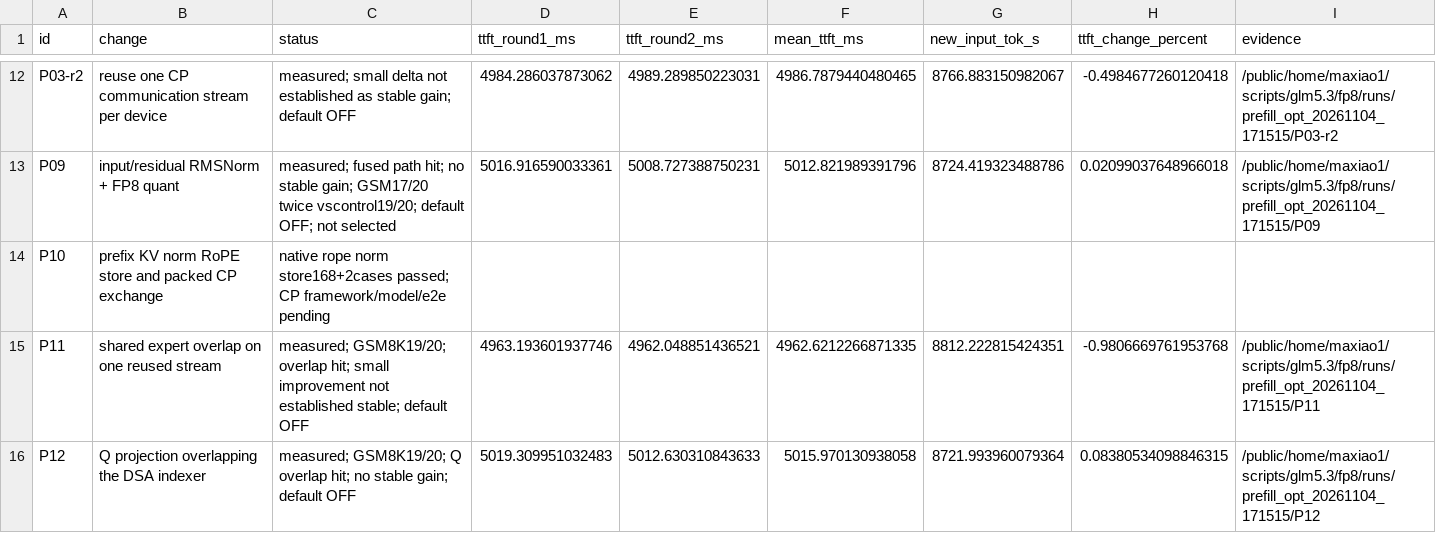
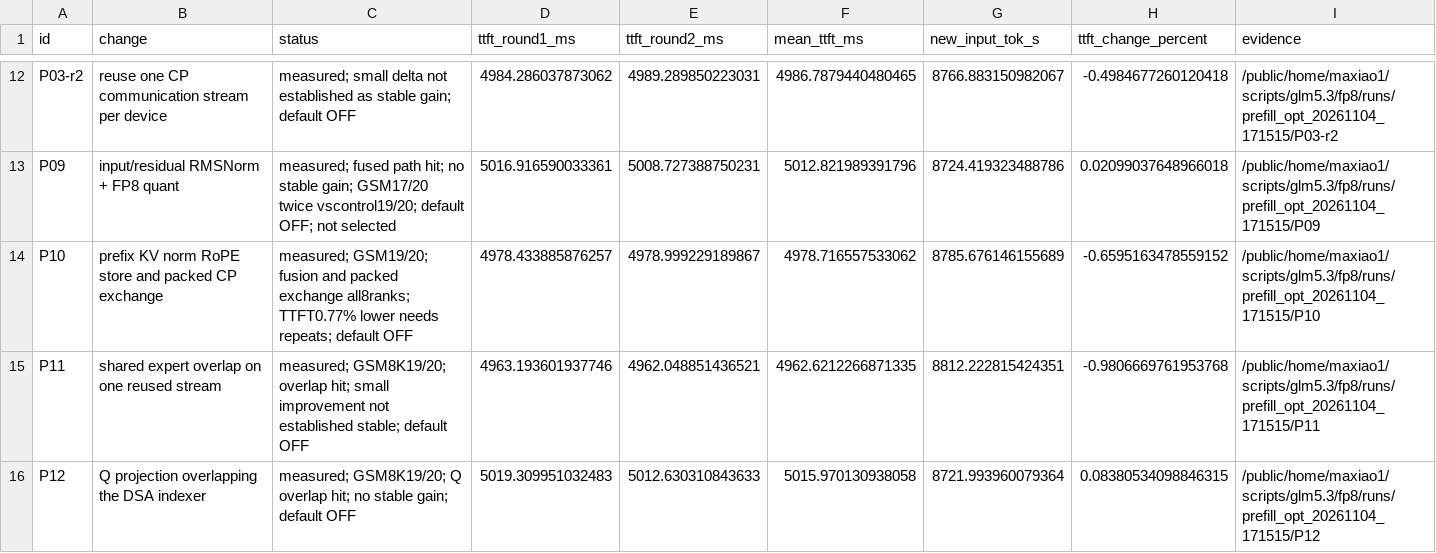
Before and after one commit to maxiaobetter/sglang-das, a CSV file: benchmark/glm53/prefill_20261104/results.csv, drawn as a sheet; only a part is shown, gaps mark what is left out.

Commit message:
docs: record packed KV fusion and CP exchange measurements

```diff
--- a/benchmark/glm53/prefill_20261104/results.csv
+++ b/benchmark/glm53/prefill_20261104/results.csv
@@ -13,3 +13,3 @@ P03-r2,reuse one CP communication stream per device,measured; small delta not es
 P09,input/residual RMSNorm + FP8 quant,measured; fused path hit; no stable gain; GSM17/20 twice vscontrol19/20; default OFF; not selected,5016.916590033361,5008.727388750231,5012.821989391796,8724.419323488786,0.02099037648966018,/public/home/maxiao1/scripts/glm5.3/fp8/runs/prefill_opt_20261104_171515/P09
-P10,prefix KV norm RoPE store and packed CP exchange,native rope norm store168+2cases passed; CP framework/model/e2e pending,,,,,,
+P10,prefix KV norm RoPE store and packed CP exchange,measured; GSM19/20; fusion and packed exchange all8ranks; TTFT0.77% lower needs repeats; default OFF,4978.433885876257,4978.999229189867,4978.716557533062,8785.676146155689,-0.6595163478559152,/public/home/maxiao1/scripts/glm5.3/fp8/runs/prefill_opt_20261104_171515/P10
 P11,shared expert overlap on one reused stream,measured; GSM8K19/20; overlap hit; small improvement not established stable; default OFF,4963.193601937746,4962.048851436521,4962.6212266871335,8812.222815424351,-0.9806669761953768,/public/home/maxiao1/scripts/glm5.3/fp8/runs/prefill_opt_20261104_171515/P11
```
Also changed, not shown: 5 other files.
